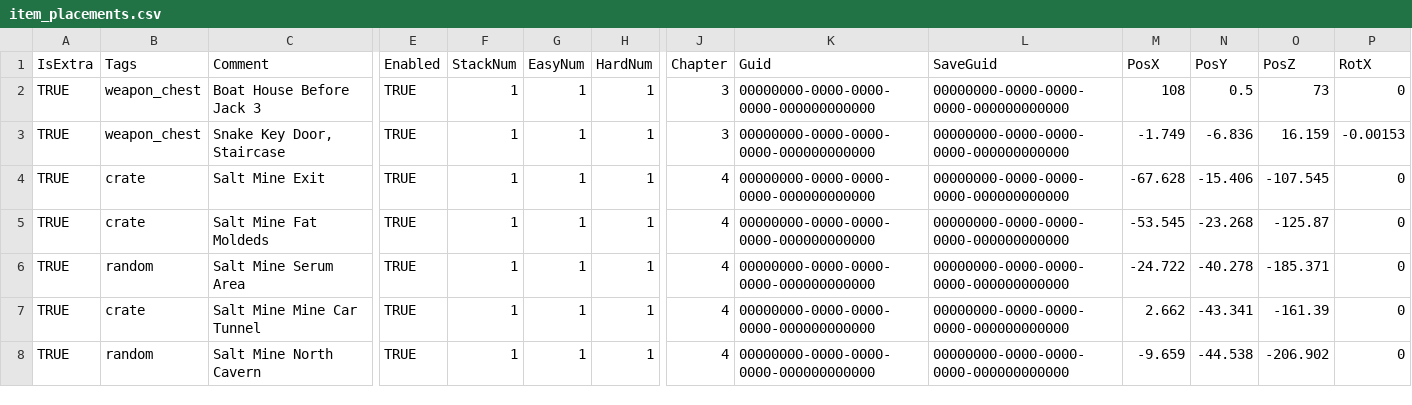
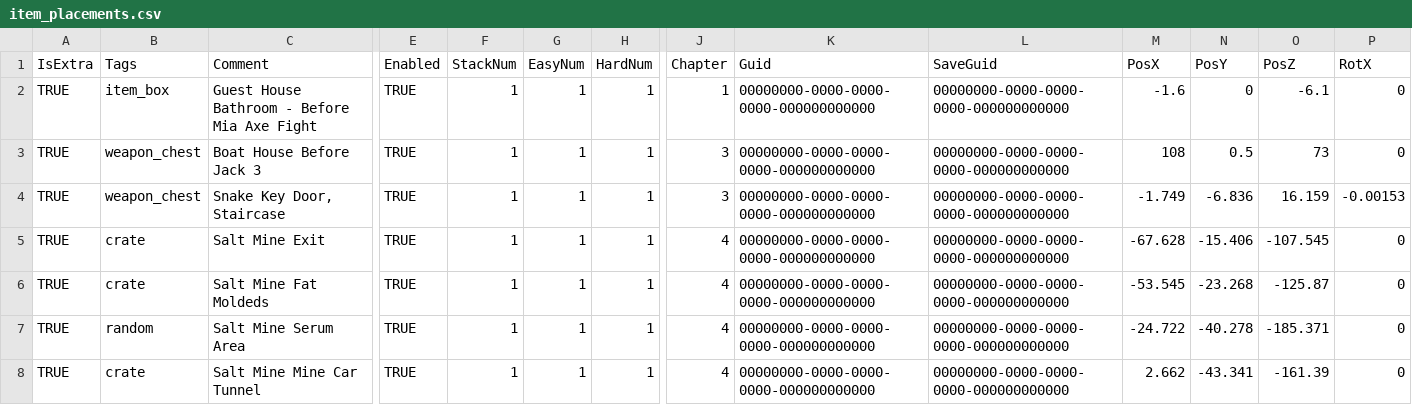
Before and after one commit to biorand/re7, a CSV file: src/Biohazard.BioRand.RE7/_Data/item_placements.csv, drawn as a sheet; only a part is shown, gaps mark what is left out; the shorter side is filled out with more unchanged rows; rows hold the shown columns only; the diff names each change by its address in the sheet, - before the commit and + after, or states it on an @@ line.

Commit message:
Add storage to the Guest House bathroom

```diff
--- a/src/Biohazard.BioRand.RE7/_Data/item_placements.csv
+++ b/src/Biohazard.BioRand.RE7/_Data/item_placements.csv
+row 2: TRUE | item_box | Guest House Bathroom - Before Mia Axe Fight | TRUE | 1 | 1 | 1 | 1 | 00000000-0000-0000-0000-000000000000 | 00000000-0000-0000-0000-000000000000 | -1.6 | 0 | -6.1 | 0
```
Also changed, not shown: 1 other file.
